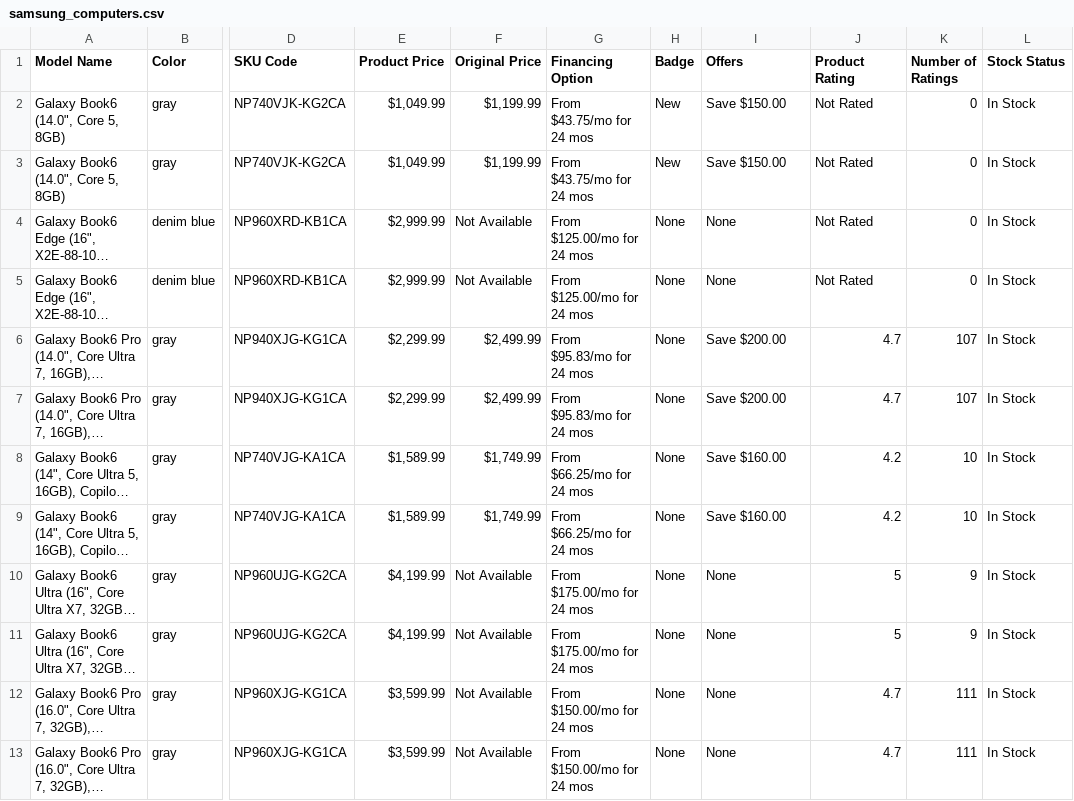
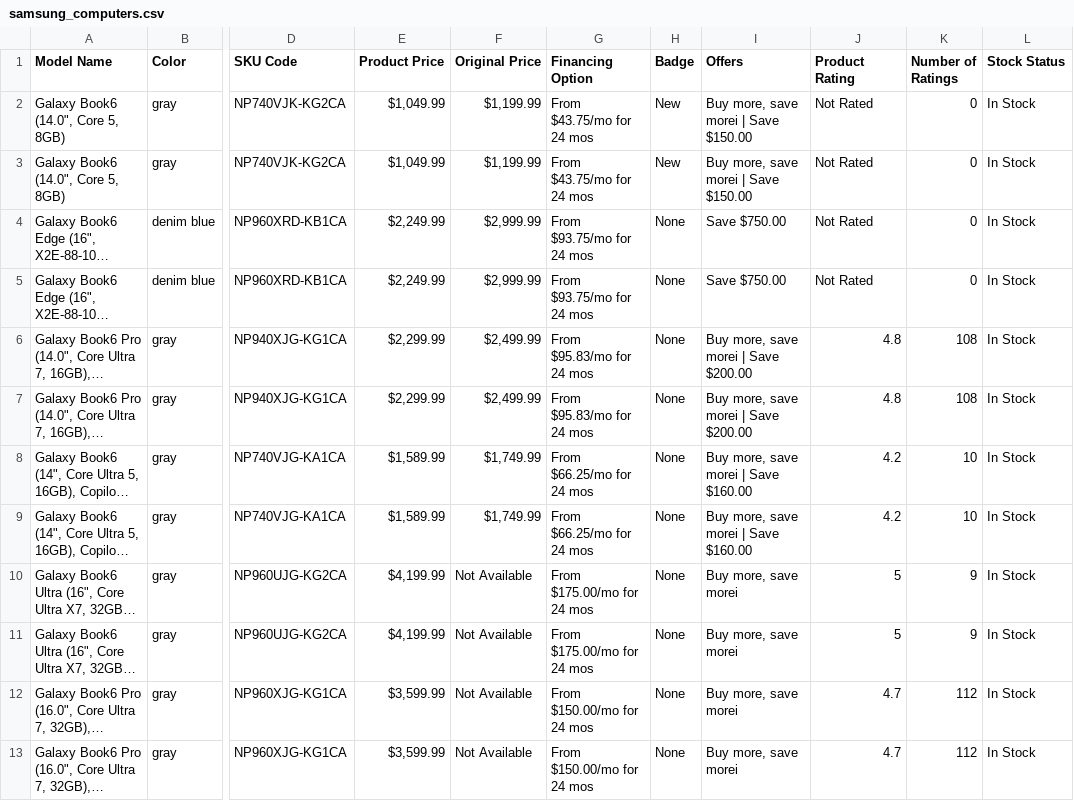
Before and after one commit to evrankos/samsung-web-scraping, a CSV file: scraped_data/Computers/samsung_computers.csv, drawn as a sheet; only a part is shown, gaps mark what is left out; long unchanged cells end in …; the diff covers the shown part only; the diff names each change by its address in the sheet, - before the commit and + after, or states it on an @@ line.

```diff
--- a/scraped_data/Computers/samsung_computers.csv
+++ b/scraped_data/Computers/samsung_computers.csv
-I2:I3 (Offers): Save $150.00
+I2:I3 (Offers): Buy more, save morei | Save $150.00
-E4:E5 (Product Price): $2,999.99
+E4:E5 (Product Price): $2,249.99
-F4:F5 (Original Price): Not Available
+F4:F5 (Original Price): $2,999.99
-G4:G5 (Financing Option): From $125.00/mo for 24 mos
+G4:G5 (Financing Option): From $93.75/mo for 24 mos
-I4:I5 (Offers): None
+I4:I5 (Offers): Save $750.00
-I6:I7 (Offers): Save $200.00
+I6:I7 (Offers): Buy more, save morei | Save $200.00
-J6:J7 (Product Rating): 4.7
+J6:J7 (Product Rating): 4.8
-K6:K7 (Number of Ratings): 107
+K6:K7 (Number of Ratings): 108
-I8:I9 (Offers): Save $160.00
+I8:I9 (Offers): Buy more, save morei | Save $160.00
-I10:I13 (Offers): None
+I10:I13 (Offers): Buy more, save morei
-K12:K13 (Number of Ratings): 111
+K12:K13 (Number of Ratings): 112
```
Also changed, not shown: 20 edited cells elsewhere in this file, scraped_data/Monitors/samsung_monitors.csv, scraped_data/Smartphones/samsung_smartphones.csv, 10 other files.
